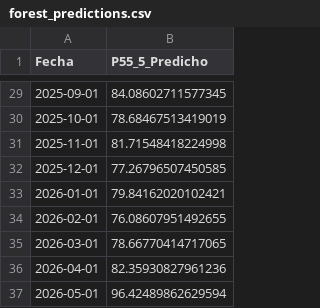
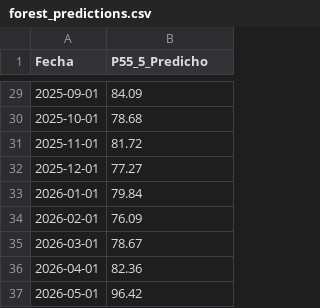
Before and after one commit to EAllaucaD/antisana, a CSV file: forest_predictions.csv, drawn as a sheet; only a part is shown, gaps mark what is left out; the diff covers the shown part only.

```diff
--- a/forest_predictions.csv
+++ b/forest_predictions.csv
@@ -29,9 +29,9 @@ Fecha,P55_5_Predicho
-2025-09-01,84.08602711577345
-2025-10-01,78.68467513419019
-2025-11-01,81.71548418224998
-2025-12-01,77.26796507450585
-2026-01-01,79.84162020102421
-2026-02-01,76.08607951492655
-2026-03-01,78.66770414717065
-2026-04-01,82.35930827961236
-2026-05-01,96.42489862629594
+2025-09-01,84.09
+2025-10-01,78.68
+2025-11-01,81.72
+2025-12-01,77.27
+2026-01-01,79.84
+2026-02-01,76.09
+2026-03-01,78.67
+2026-04-01,82.36
+2026-05-01,96.42
```
Also changed, not shown: 27 edited cells elsewhere in this file, 5 other files.
